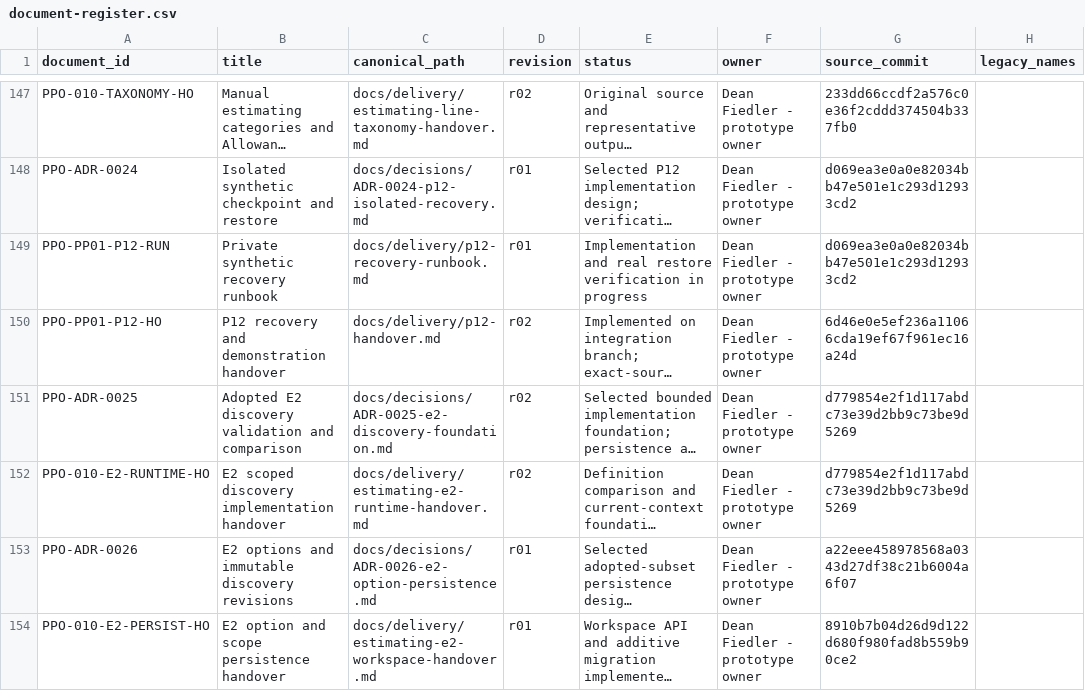
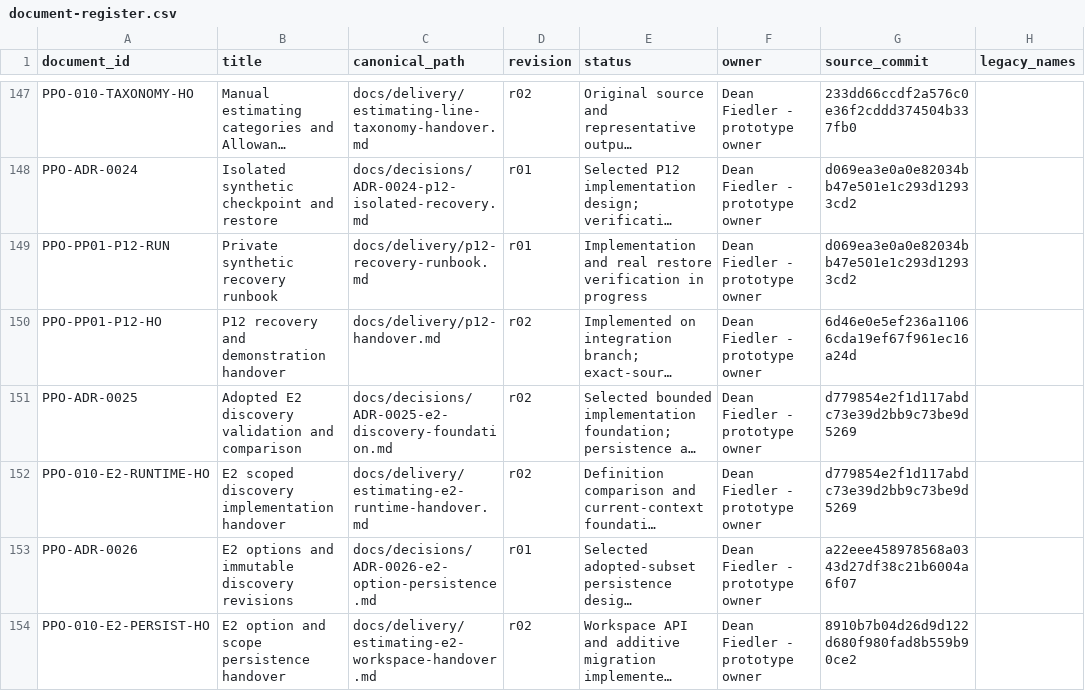
Before and after one commit to deanrfiedler-gif/powerplants-one, a CSV file: docs/standards/document-register.csv, drawn as a sheet; only a part is shown, gaps mark what is left out; long unchanged cells end in …; the diff names each change by its address in the sheet, - before the commit and + after, or states it on an @@ line.

Commit message:
fix: create discovery indexes before legacy backfill

```diff
--- a/docs/standards/document-register.csv
+++ b/docs/standards/document-register.csv
-D154 (revision): r01
+D154 (revision): r02
```
Also changed, not shown: 2 other files.
